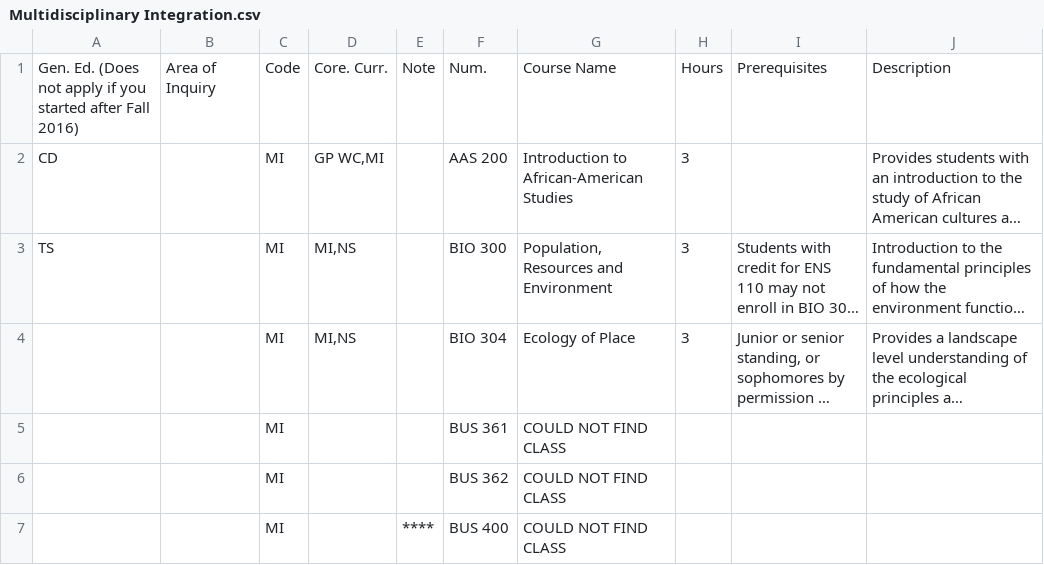
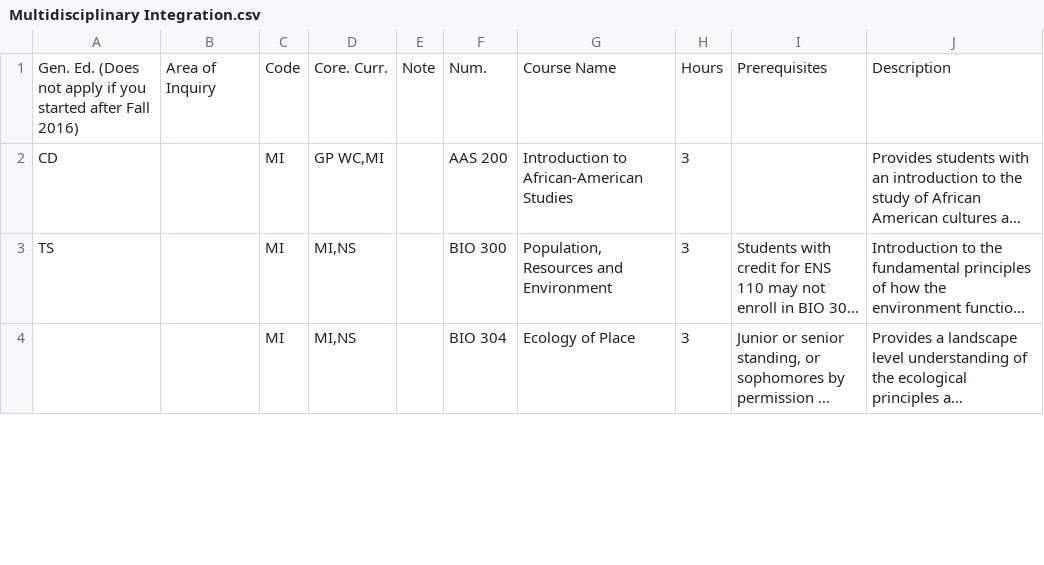
Before and after one commit to Mario-Kart-Felix/bradley_courses_2_csvs, a CSV file: outputs/bcc_approved_courses_page_CSVs/Multidisciplinary Integration.csv, drawn as a sheet; only a part is shown; long unchanged cells end in …; removed rows and columns are numbered as before the commit, all else as after; the diff covers the shown part only; the diff names each change by its address in the sheet, - before the commit and + after, or states it on an @@ line.

```diff
--- a/outputs/bcc_approved_courses_page_CSVs/Multidisciplinary Integration.csv
+++ b/outputs/bcc_approved_courses_page_CSVs/Multidisciplinary Integration.csv
-row 5:  |  | MI |  |  | BUS 361 | COULD NOT FIND CLASS
-row 6:  |  | MI |  |  | BUS 362 | COULD NOT FIND CLASS
-row 7:  |  | MI |  | **** | BUS 400 | COULD NOT FIND CLASS
```
Also changed, not shown: 3 added rows elsewhere in this file, outputs/bcc_approved_courses_page_CSVs/Core Practices.csv, outputs/bcc_approved_courses_page_CSVs/Global Perspectives.csv, 11 other files.
